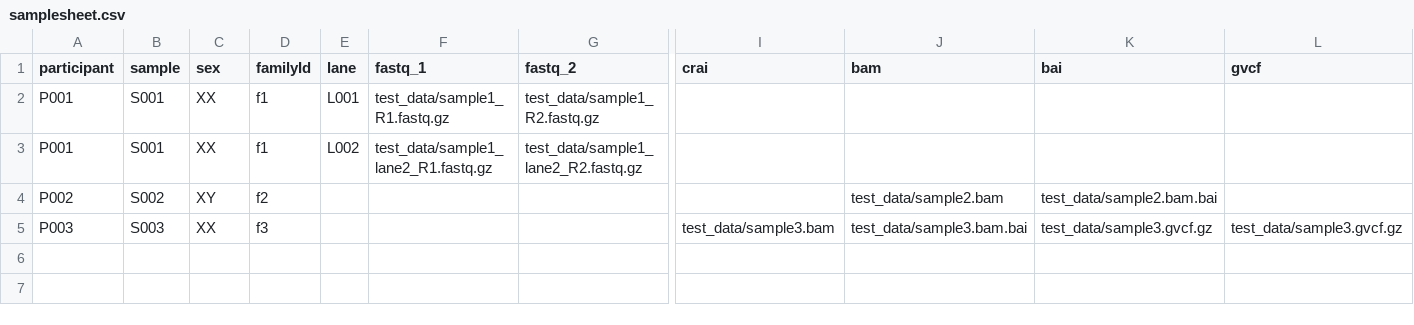
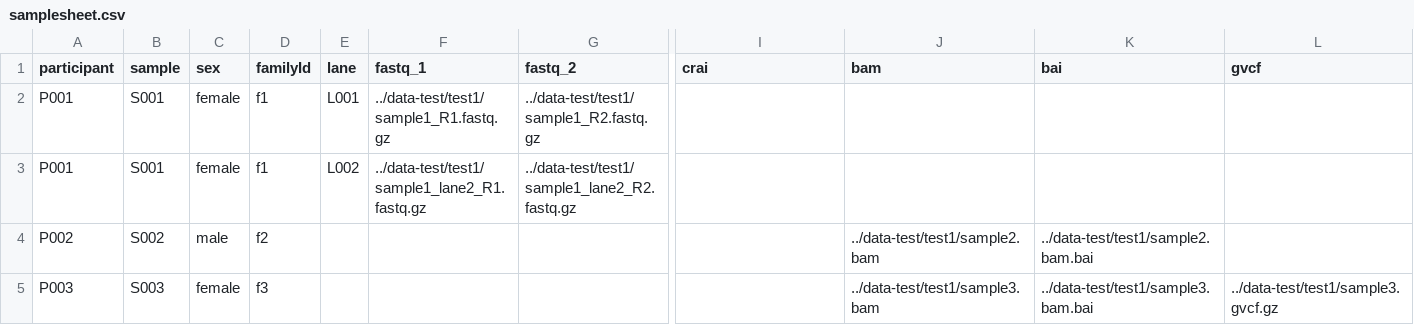
Before and after one commit to Ferlab-Ste-Justine/quality-control-pipeline, a CSV file: assets/samplesheet.csv, drawn as a sheet; only a part is shown, gaps mark what is left out; the diff names each change by its address in the sheet, - before the commit and + after, or states it on an @@ line.

Commit message:
Parse samplesheet into 3 input channels

```diff
--- a/assets/samplesheet.csv
+++ b/assets/samplesheet.csv
-C2:C3 (sex): XX
+C2:C3 (sex): female
-F2 (fastq_1): test_data/sample1_R1.fastq.gz
+F2 (fastq_1): ../data-test/test1/sample1_R1.fastq.gz
-G2 (fastq_2): test_data/sample1_R2.fastq.gz
+G2 (fastq_2): ../data-test/test1/sample1_R2.fastq.gz
-F3 (fastq_1): test_data/sample1_lane2_R1.fastq.gz
+F3 (fastq_1): ../data-test/test1/sample1_lane2_R1.fastq.gz
-G3 (fastq_2): test_data/sample1_lane2_R2.fastq.gz
+G3 (fastq_2): ../data-test/test1/sample1_lane2_R2.fastq.gz
-C4 (sex): XY
+C4 (sex): male
-J4 (bam): test_data/sample2.bam
+J4 (bam): ../data-test/test1/sample2.bam
-K4 (bai): test_data/sample2.bam.bai
+K4 (bai): ../data-test/test1/sample2.bam.bai
-C5 (sex): XX
+C5 (sex): female
-I5 (crai): test_data/sample3.bam
+I5 (crai): (empty)
-J5 (bam): test_data/sample3.bam.bai
+J5 (bam): ../data-test/test1/sample3.bam
-K5 (bai): test_data/sample3.gvcf.gz
+K5 (bai): ../data-test/test1/sample3.bam.bai
-L5 (gvcf): test_data/sample3.gvcf.gz
+L5 (gvcf): ../data-test/test1/sample3.gvcf.gz
```
Also changed, not shown: 4 other files.
